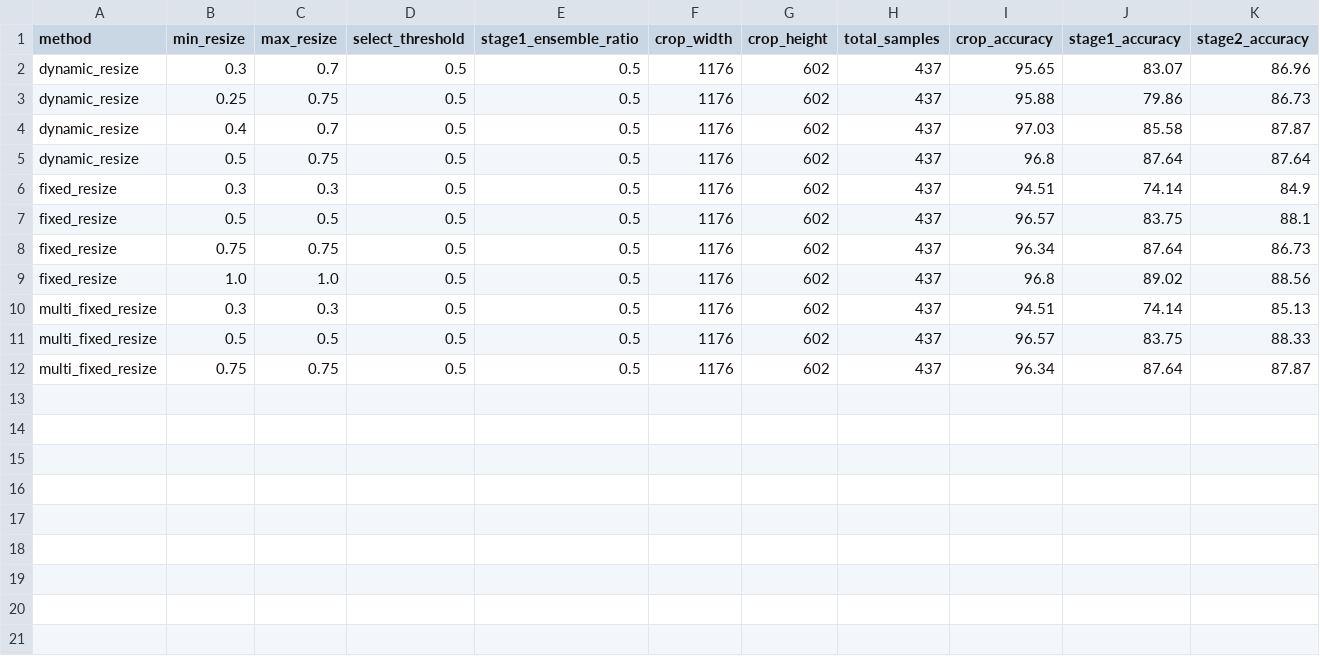
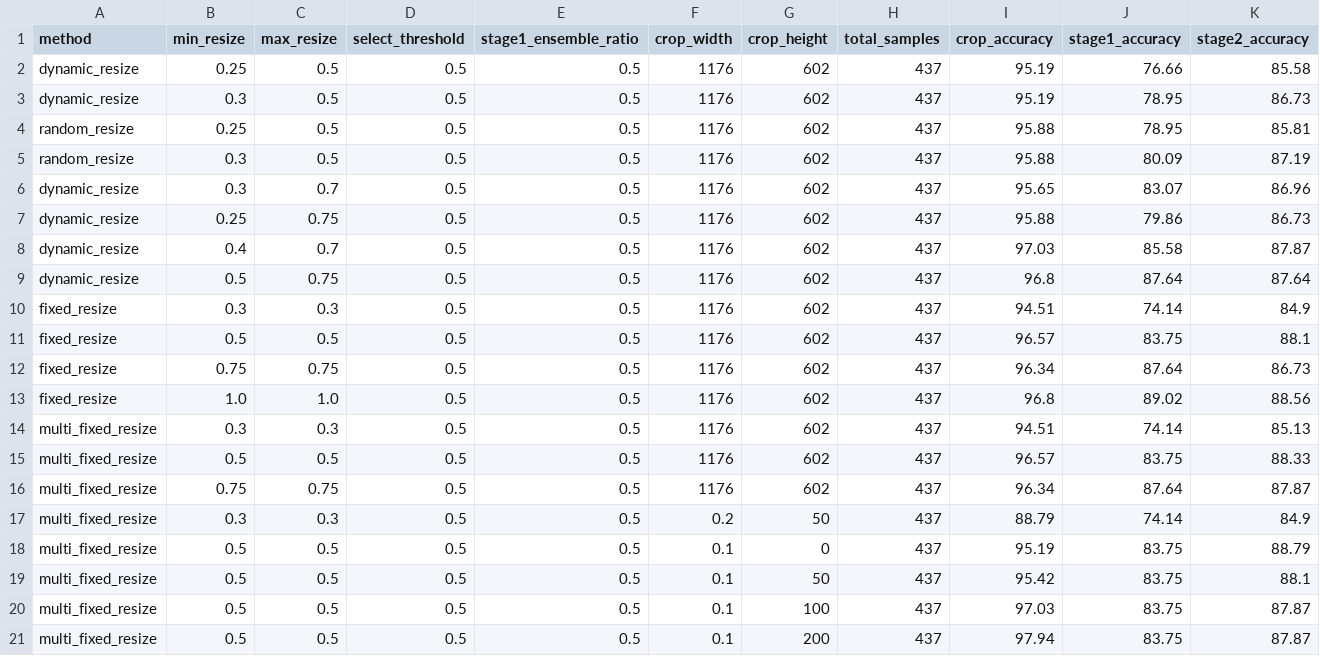
Before and after one commit to strawberryCheeseCake2/CF-Ground, a CSV file: _results/results_web.csv, drawn as a sheet; only a part is shown; rows hold the shown columns only; the diff names each change by its address in the sheet, - before the commit and + after, or states it on an @@ line.

```diff
--- a/_results/results_web.csv
+++ b/_results/results_web.csv
+row 2: dynamic_resize | 0.25 | 0.5 | 0.5 | 0.5 | 1176 | 602 | 437 | 95.19 | 76.66 | 85.58
+row 3: dynamic_resize | 0.3 | 0.5 | 0.5 | 0.5 | 1176 | 602 | 437 | 95.19 | 78.95 | 86.73
+row 4: random_resize | 0.25 | 0.5 | 0.5 | 0.5 | 1176 | 602 | 437 | 95.88 | 78.95 | 85.81
+row 5: random_resize | 0.3 | 0.5 | 0.5 | 0.5 | 1176 | 602 | 437 | 95.88 | 80.09 | 87.19
+row 17: multi_fixed_resize | 0.3 | 0.3 | 0.5 | 0.5 | 0.2 | 50 | 437 | 88.79 | 74.14 | 84.9
+row 18: multi_fixed_resize | 0.5 | 0.5 | 0.5 | 0.5 | 0.1 | 0 | 437 | 95.19 | 83.75 | 88.79
+row 19: multi_fixed_resize | 0.5 | 0.5 | 0.5 | 0.5 | 0.1 | 50 | 437 | 95.42 | 83.75 | 88.1
+row 20: multi_fixed_resize | 0.5 | 0.5 | 0.5 | 0.5 | 0.1 | 100 | 437 | 97.03 | 83.75 | 87.87
+row 21: multi_fixed_resize | 0.5 | 0.5 | 0.5 | 0.5 | 0.1 | 200 | 437 | 97.94 | 83.75 | 87.87
```
Also changed, not shown: _results/results_desktop.csv, _results/results_mobile.csv, 4 other files.
